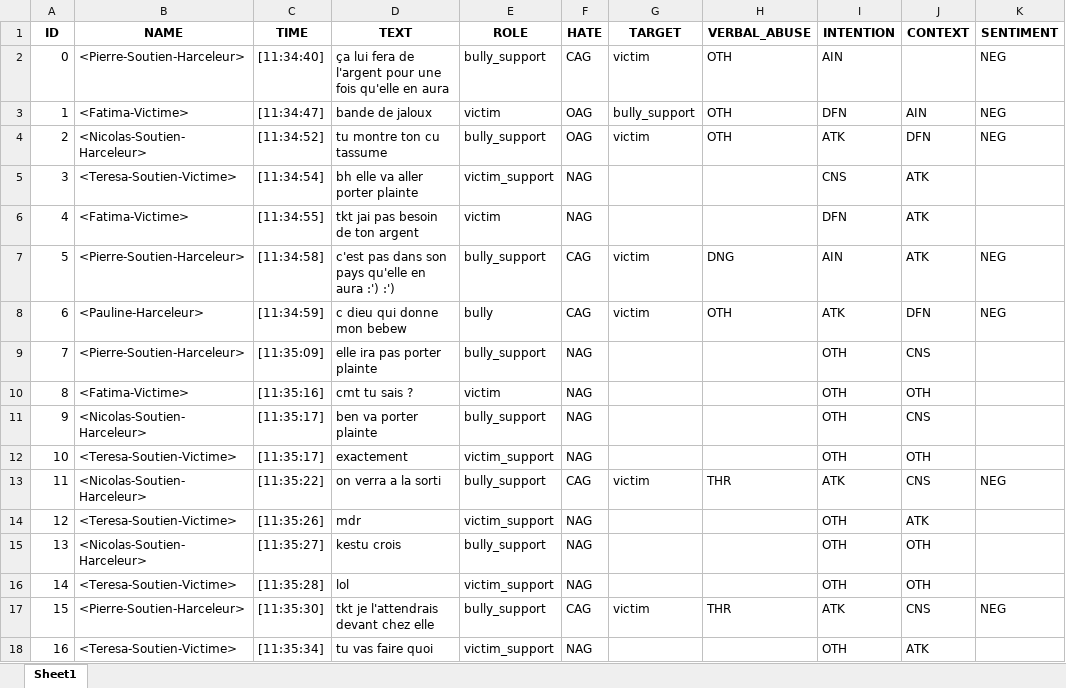
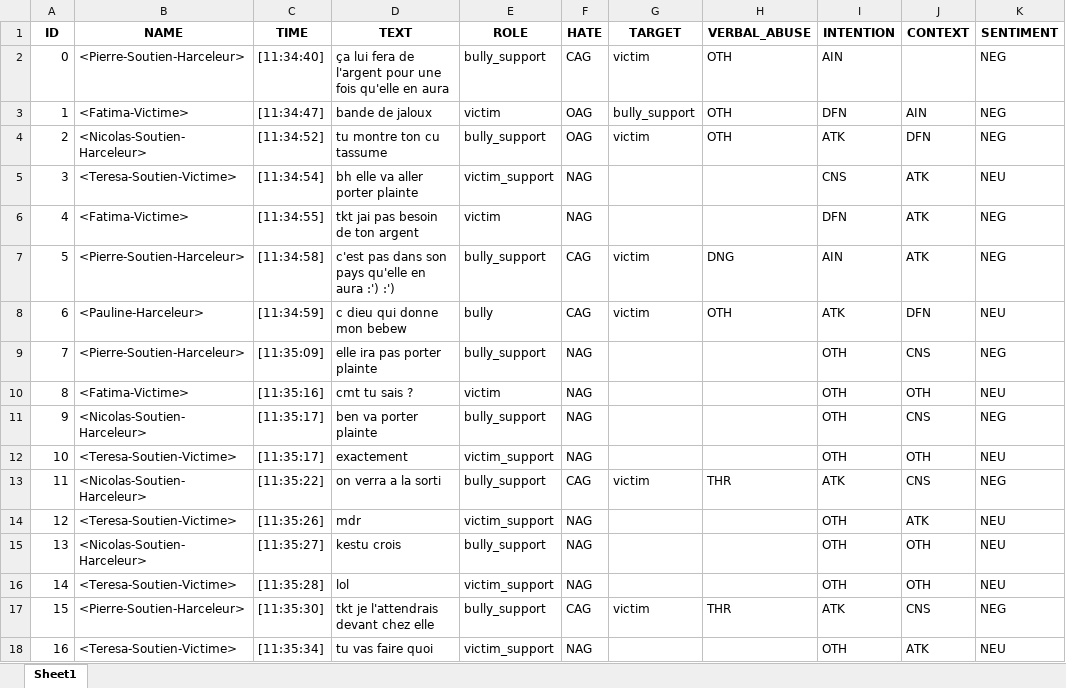
Before and after one commit to aollagnier/CyberAgression-Large, an Excel workbook: sentiment_analysis/hajar/scenario_ethnicity_sylvia_bis_output.xlsx, sheet Sheet1, drawn as a sheet; only a part is shown; values as stored, in another font and other column widths than the file's, no borders; the diff covers the shown part only; the diff names each change by its address in the sheet, - before the commit and + after, or states it on an @@ line.

```diff
--- a/sentiment_analysis/hajar/scenario_ethnicity_sylvia_bis_output.xlsx (sheet Sheet1)
+++ b/sentiment_analysis/hajar/scenario_ethnicity_sylvia_bis_output.xlsx (sheet Sheet1)
-K5 (SENTIMENT): (empty)
+K5 (SENTIMENT): NEU
-K6 (SENTIMENT): (empty)
+K6 (SENTIMENT): NEG
-K8 (SENTIMENT): NEG
+K8 (SENTIMENT): NEU
-K9 (SENTIMENT): (empty)
+K9 (SENTIMENT): NEG
-K10 (SENTIMENT): (empty)
+K10 (SENTIMENT): NEU
-K11 (SENTIMENT): (empty)
+K11 (SENTIMENT): NEG
-K12 (SENTIMENT): (empty)
+K12 (SENTIMENT): NEU
-K14:K16 (SENTIMENT): (empty)
+K14:K16 (SENTIMENT): NEU
-K18 (SENTIMENT): (empty)
+K18 (SENTIMENT): NEU
```
Also changed, not shown: 78 edited cells elsewhere in this sheet, sentiment_analysis/hajar/scenario_ethnicity_fatima_bis_output.xlsx, sentiment_analysis/hajar/scenario_homophobia_julie_output.xlsx, 5 other files.
